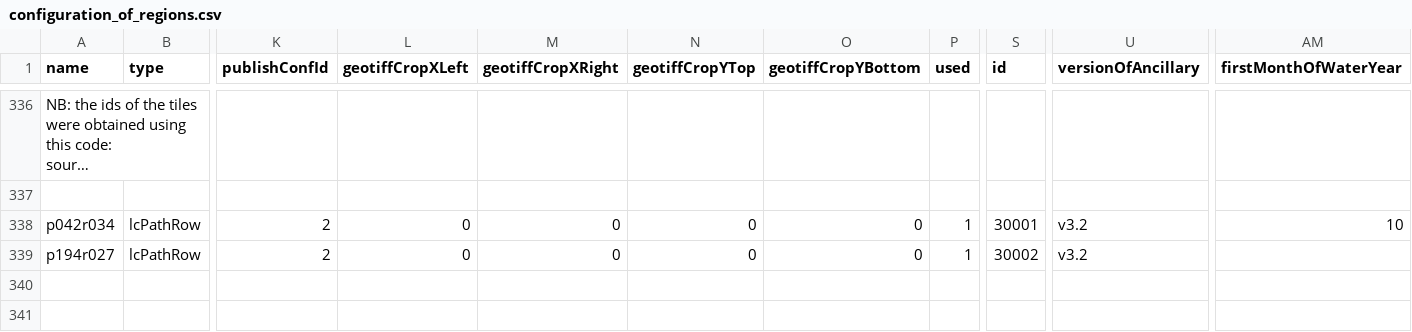
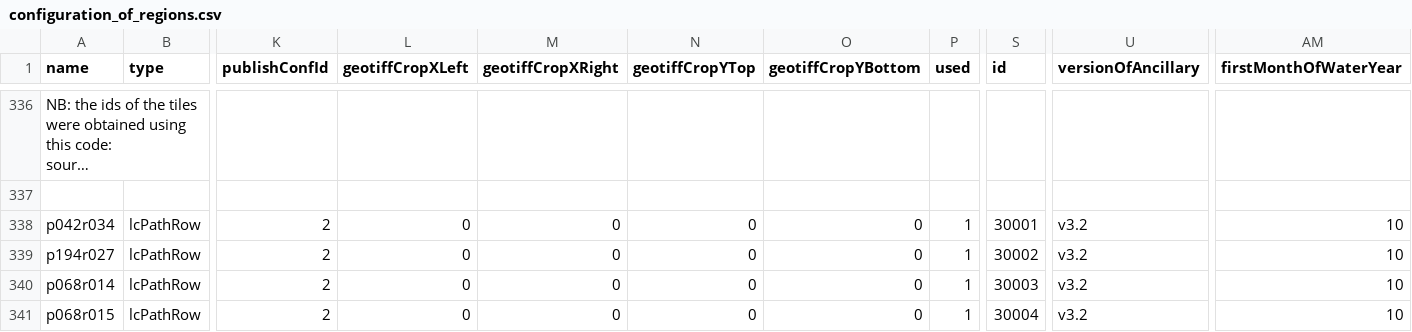
Before and after one commit to RittgerLabGroup/SPIRES_2025_0_1, a CSV file: tbx/conf/configuration_of_regions.csv, drawn as a sheet; only a part is shown, gaps mark what is left out; long unchanged cells end in …; rows hold the shown columns only; the diff names each change by its address in the sheet, - before the commit and + after, or states it on an @@ line.

Commit message:
conf_of_regions: edit of landsat information.

```diff
--- a/tbx/conf/configuration_of_regions.csv
+++ b/tbx/conf/configuration_of_regions.csv
-AM339 (firstMonthOfWaterYear): (empty)
+AM339 (firstMonthOfWaterYear): 10
+row 340: p068r014 | lcPathRow | 2 | 0 | 0 | 0 | 0 | 1 | 30003 | v3.2 | 10
+row 341: p068r015 | lcPathRow | 2 | 0 | 0 | 0 | 0 | 1 | 30004 | v3.2 | 10
```
